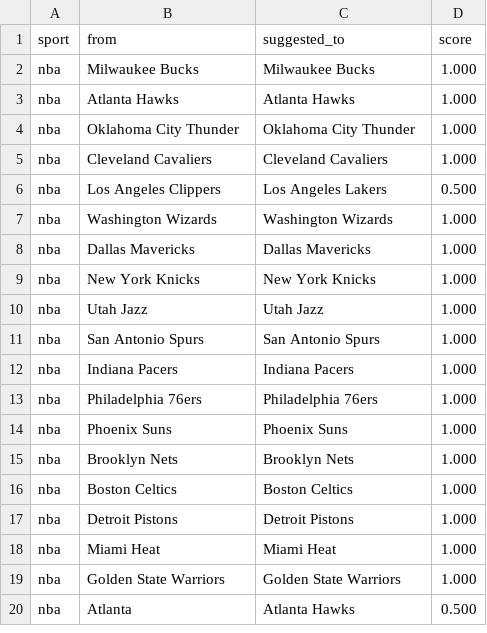
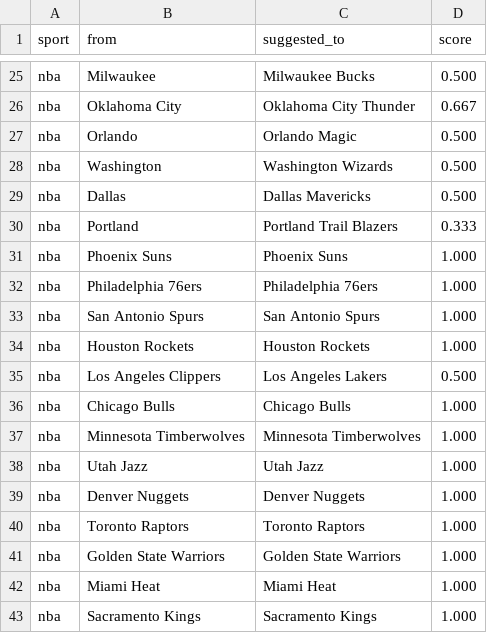
Before and after one commit to cterpening/What_Channel_Is_The_Game, a CSV file: alias_suggestions_nba.csv, drawn as a sheet; only a part is shown, gaps mark what is left out; the diff covers the shown part only.

```diff
--- a/alias_suggestions_nba.csv
+++ b/alias_suggestions_nba.csv
@@ -2,19 +25,19 @@
-nba,Milwaukee Bucks,Milwaukee Bucks,1.000
-nba,Atlanta Hawks,Atlanta Hawks,1.000
-nba,Oklahoma City Thunder,Oklahoma City Thunder,1.000
-nba,Cleveland Cavaliers,Cleveland Cavaliers,1.000
+nba,Milwaukee,Milwaukee Bucks,0.500
+nba,Oklahoma City,Oklahoma City Thunder,0.667
+nba,Orlando,Orlando Magic,0.500
+nba,Washington,Washington Wizards,0.500
+nba,Dallas,Dallas Mavericks,0.500
+nba,Portland,Portland Trail Blazers,0.333
+nba,Phoenix Suns,Phoenix Suns,1.000
+nba,Philadelphia 76ers,Philadelphia 76ers,1.000
+nba,San Antonio Spurs,San Antonio Spurs,1.000
+nba,Houston Rockets,Houston Rockets,1.000
 nba,Los Angeles Clippers,Los Angeles Lakers,0.500
-nba,Washington Wizards,Washington Wizards,1.000
-nba,Dallas Mavericks,Dallas Mavericks,1.000
-nba,New York Knicks,New York Knicks,1.000
+nba,Chicago Bulls,Chicago Bulls,1.000
+nba,Minnesota Timberwolves,Minnesota Timberwolves,1.000
 nba,Utah Jazz,Utah Jazz,1.000
-nba,San Antonio Spurs,San Antonio Spurs,1.000
-nba,Indiana Pacers,Indiana Pacers,1.000
-nba,Philadelphia 76ers,Philadelphia 76ers,1.000
-nba,Phoenix Suns,Phoenix Suns,1.000
-nba,Brooklyn Nets,Brooklyn Nets,1.000
-nba,Boston Celtics,Boston Celtics,1.000
-nba,Detroit Pistons,Detroit Pistons,1.000
+nba,Denver Nuggets,Denver Nuggets,1.000
+nba,Toronto Raptors,Toronto Raptors,1.000
+nba,Golden State Warriors,Golden State Warriors,1.000
 nba,Miami Heat,Miami Heat,1.000
-nba,Golden State Warriors,Golden State Warriors,1.000
-nba,Atlanta,Atlanta Hawks,0.500
+nba,Sacramento Kings,Sacramento Kings,1.000
```
Also changed, not shown: 2 removed rows and 22 moved rows elsewhere in this file, alias_suggestions_cfb.csv, alias_suggestions_ncaab.csv, 3 other files.
